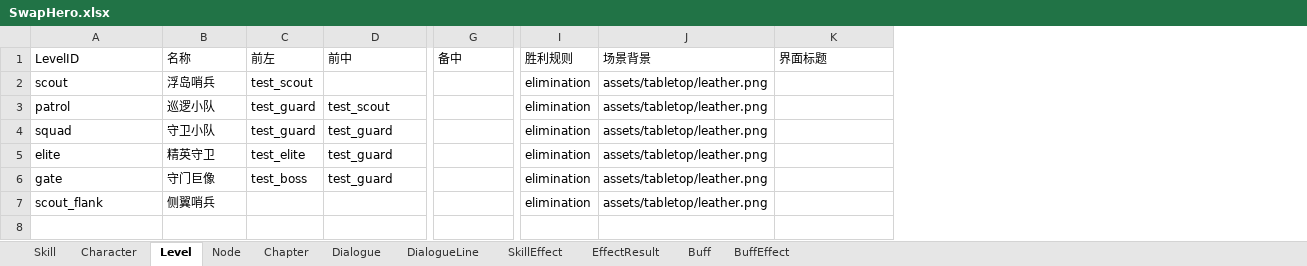
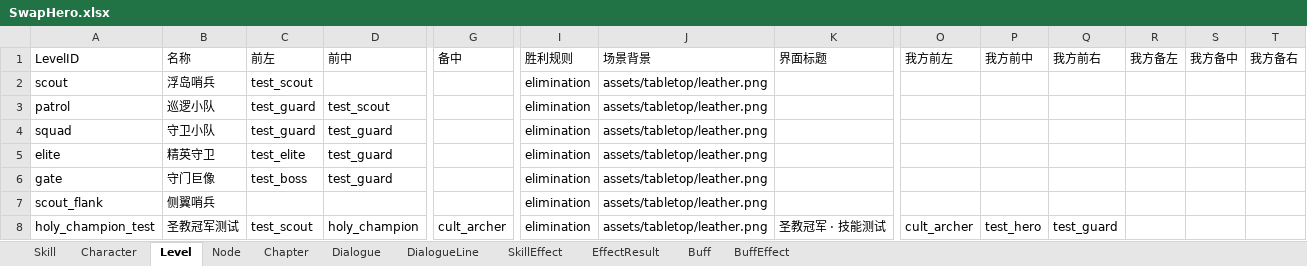
Before and after one commit to magic5sc/SwapHero, an Excel workbook: dist/config/SwapHero.xlsx, sheet Level, drawn as a sheet; only a part is shown, gaps mark what is left out; values as stored, in another font and other column widths than the file's, no borders; rows hold the shown columns only; the diff names each change by its address in the sheet, - before the commit and + after, or states it on an @@ line.

Commit message:
Add Holy Champion with dynamic allied armor and kill attack growth

```diff
--- a/dist/config/SwapHero.xlsx (sheet Level)
+++ b/dist/config/SwapHero.xlsx (sheet Level)
+column O, row 1: 我方前左
+column P, row 1: 我方前中
+column Q, row 1: 我方前右
+column R, row 1: 我方备左
+column S, row 1: 我方备中
+column T, row 1: 我方备右
+row 8: holy_champion_test | 圣教冠军测试 | test_scout | holy_champion | cult_archer | elimination | assets/tabletop/leather.png | 圣教冠军 · 技能测试 | cult_archer | test_hero | test_guard
```
Also changed, not shown: sheet Buff, sheet SkillEffect, sheet EffectResult, sheet Skill, sheet Character, 14 other files.
